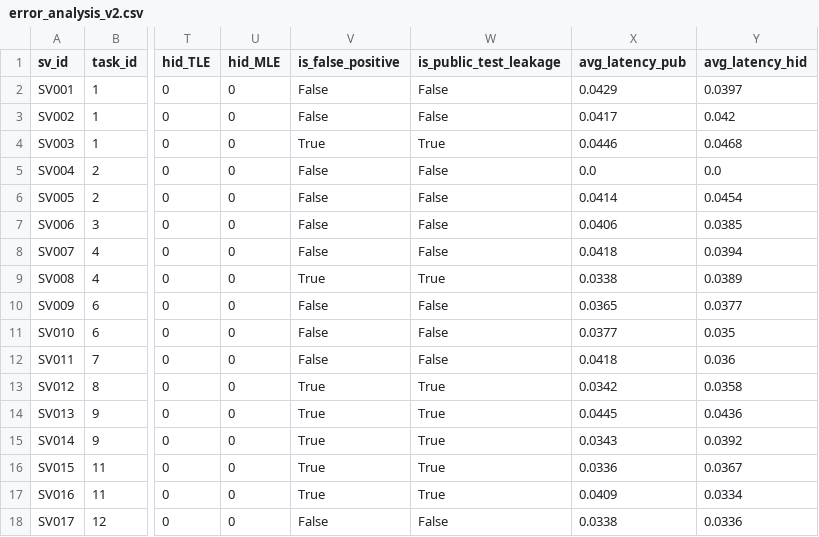
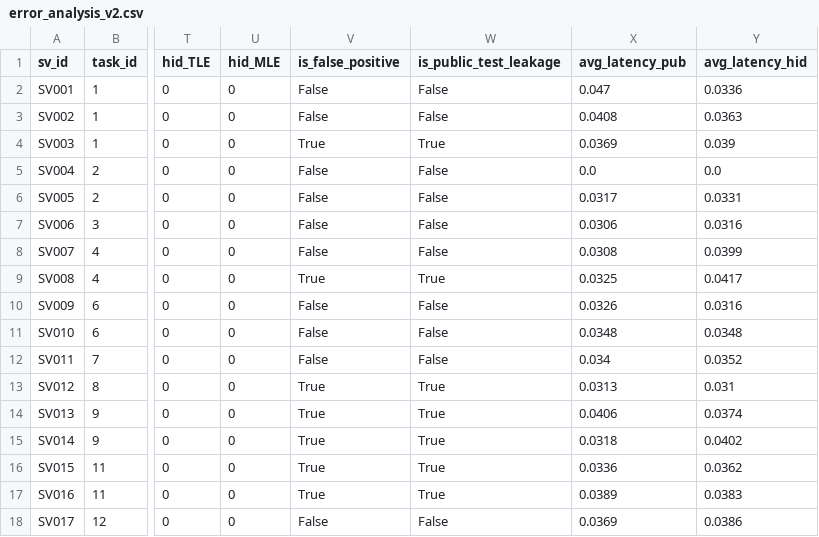
Before and after one commit to ThuanTran260/Project_67, a CSV file: results/error_analysis_v2.csv, drawn as a sheet; only a part is shown, gaps mark what is left out; the diff covers the shown part only; the diff names each change by its address in the sheet, - before the commit and + after, or states it on an @@ line.

Commit message:
Update error analysis results and improve UTF-8 encoding handling in Windows console
- Updated binary image files for error types comparison, full vs failfast latency, and latency comparison.
- Modified the error_stats.pyc file in the __pycache__ directory.
- Enhanced UTF-8 encoding setup in run_grading_v2.py for better compatibility with Windows console output.

```diff
--- a/results/error_analysis_v2.csv
+++ b/results/error_analysis_v2.csv
-X2 (avg_latency_pub): 0.0429
+X2 (avg_latency_pub): 0.047
-Y2 (avg_latency_hid): 0.0397
+Y2 (avg_latency_hid): 0.0336
-X3 (avg_latency_pub): 0.0417
+X3 (avg_latency_pub): 0.0408
-Y3 (avg_latency_hid): 0.042
+Y3 (avg_latency_hid): 0.0363
-X4 (avg_latency_pub): 0.0446
+X4 (avg_latency_pub): 0.0369
-Y4 (avg_latency_hid): 0.0468
+Y4 (avg_latency_hid): 0.039
-X6 (avg_latency_pub): 0.0414
+X6 (avg_latency_pub): 0.0317
-Y6 (avg_latency_hid): 0.0454
+Y6 (avg_latency_hid): 0.0331
-X7 (avg_latency_pub): 0.0406
+X7 (avg_latency_pub): 0.0306
-Y7 (avg_latency_hid): 0.0385
+Y7 (avg_latency_hid): 0.0316
-X8 (avg_latency_pub): 0.0418
+X8 (avg_latency_pub): 0.0308
-Y8 (avg_latency_hid): 0.0394
+Y8 (avg_latency_hid): 0.0399
-X9 (avg_latency_pub): 0.0338
+X9 (avg_latency_pub): 0.0325
-Y9 (avg_latency_hid): 0.0389
+Y9 (avg_latency_hid): 0.0417
-X10 (avg_latency_pub): 0.0365
+X10 (avg_latency_pub): 0.0326
-Y10 (avg_latency_hid): 0.0377
+Y10 (avg_latency_hid): 0.0316
-X11 (avg_latency_pub): 0.0377
+X11 (avg_latency_pub): 0.0348
-Y11 (avg_latency_hid): 0.035
+Y11 (avg_latency_hid): 0.0348
-X12 (avg_latency_pub): 0.0418
+X12 (avg_latency_pub): 0.034
-Y12 (avg_latency_hid): 0.036
+Y12 (avg_latency_hid): 0.0352
-X13 (avg_latency_pub): 0.0342
+X13 (avg_latency_pub): 0.0313
-Y13 (avg_latency_hid): 0.0358
+Y13 (avg_latency_hid): 0.031
-X14 (avg_latency_pub): 0.0445
+X14 (avg_latency_pub): 0.0406
-Y14 (avg_latency_hid): 0.0436
+Y14 (avg_latency_hid): 0.0374
-X15 (avg_latency_pub): 0.0343
+X15 (avg_latency_pub): 0.0318
-Y15 (avg_latency_hid): 0.0392
+Y15 (avg_latency_hid): 0.0402
-Y16 (avg_latency_hid): 0.0367
+Y16 (avg_latency_hid): 0.0362
-X17 (avg_latency_pub): 0.0409
+X17 (avg_latency_pub): 0.0389
-Y17 (avg_latency_hid): 0.0334
+Y17 (avg_latency_hid): 0.0383
-X18 (avg_latency_pub): 0.0338
+X18 (avg_latency_pub): 0.0369
-Y18 (avg_latency_hid): 0.0336
+Y18 (avg_latency_hid): 0.0386
```
Also changed, not shown: 158 edited cells elsewhere in this file, results/comparison_week4.csv, 7 other files.
